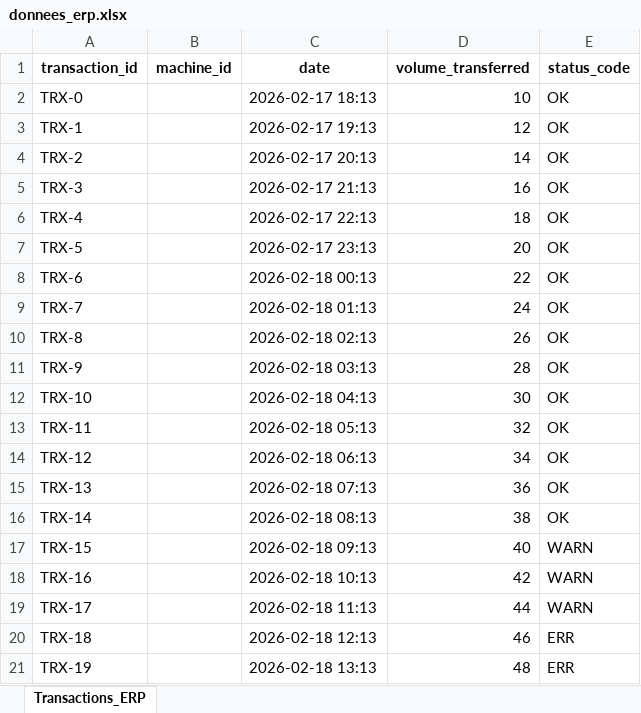
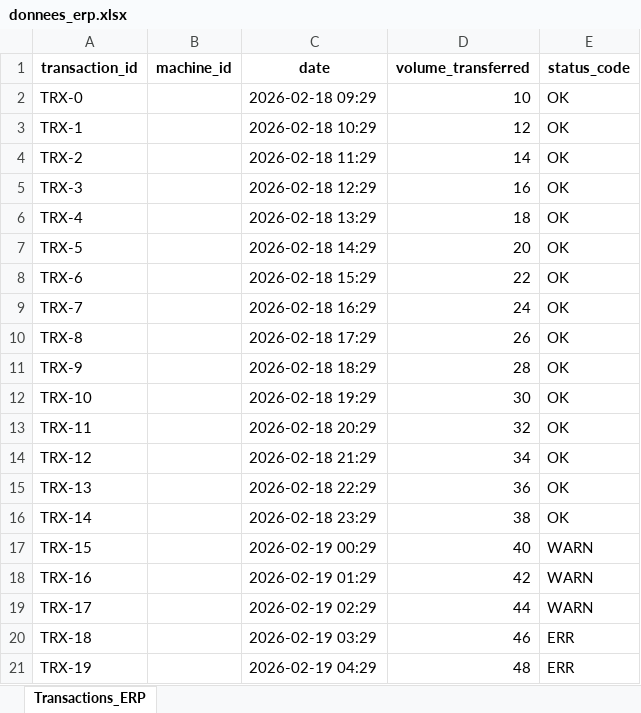
Before and after one commit to Lkb-2905/Camrail-Industrial-Data-Platform-End-To-End, an Excel workbook: exemples_excel_access/output/donnees_erp.xlsx, sheet Transactions_ERP, drawn as a sheet; values as stored, in another font and other column widths than the file's, no borders; the diff names each change by its address in the sheet, - before the commit and + after, or states it on an @@ line.

```diff
--- a/exemples_excel_access/output/donnees_erp.xlsx (sheet Transactions_ERP)
+++ b/exemples_excel_access/output/donnees_erp.xlsx (sheet Transactions_ERP)
-C2 (date): 2026-02-17 18:13
+C2 (date): 2026-02-18 09:29
-C3 (date): 2026-02-17 19:13
+C3 (date): 2026-02-18 10:29
-C4 (date): 2026-02-17 20:13
+C4 (date): 2026-02-18 11:29
-C5 (date): 2026-02-17 21:13
+C5 (date): 2026-02-18 12:29
-C6 (date): 2026-02-17 22:13
+C6 (date): 2026-02-18 13:29
-C7 (date): 2026-02-17 23:13
+C7 (date): 2026-02-18 14:29
-C8 (date): 2026-02-18 00:13
+C8 (date): 2026-02-18 15:29
-C9 (date): 2026-02-18 01:13
+C9 (date): 2026-02-18 16:29
-C10 (date): 2026-02-18 02:13
+C10 (date): 2026-02-18 17:29
-C11 (date): 2026-02-18 03:13
+C11 (date): 2026-02-18 18:29
-C12 (date): 2026-02-18 04:13
+C12 (date): 2026-02-18 19:29
-C13 (date): 2026-02-18 05:13
+C13 (date): 2026-02-18 20:29
-C14 (date): 2026-02-18 06:13
+C14 (date): 2026-02-18 21:29
-C15 (date): 2026-02-18 07:13
+C15 (date): 2026-02-18 22:29
-C16 (date): 2026-02-18 08:13
+C16 (date): 2026-02-18 23:29
-C17 (date): 2026-02-18 09:13
+C17 (date): 2026-02-19 00:29
-C18 (date): 2026-02-18 10:13
+C18 (date): 2026-02-19 01:29
-C19 (date): 2026-02-18 11:13
+C19 (date): 2026-02-19 02:29
-C20 (date): 2026-02-18 12:13
+C20 (date): 2026-02-19 03:29
-C21 (date): 2026-02-18 13:13
+C21 (date): 2026-02-19 04:29
```
Also changed, not shown: Data-Pipeline-Automation/reports/rapport_supply_chain.xlsx, exemples_excel_access/output/modele_saisie_erp.xlsx, 18 other files.
